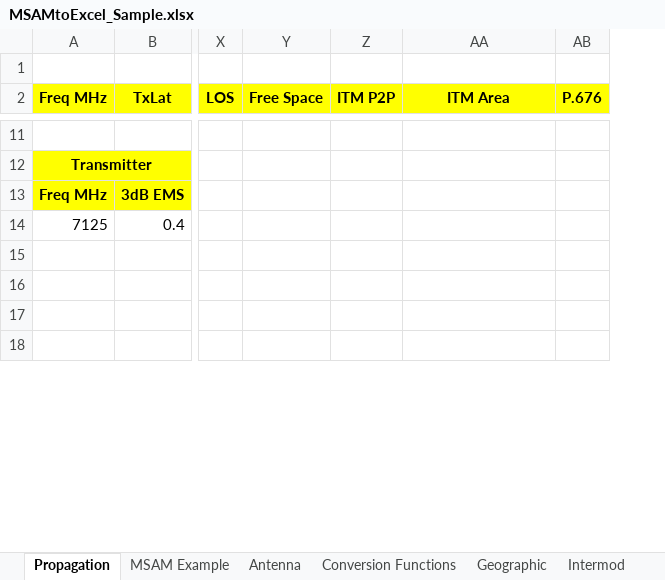
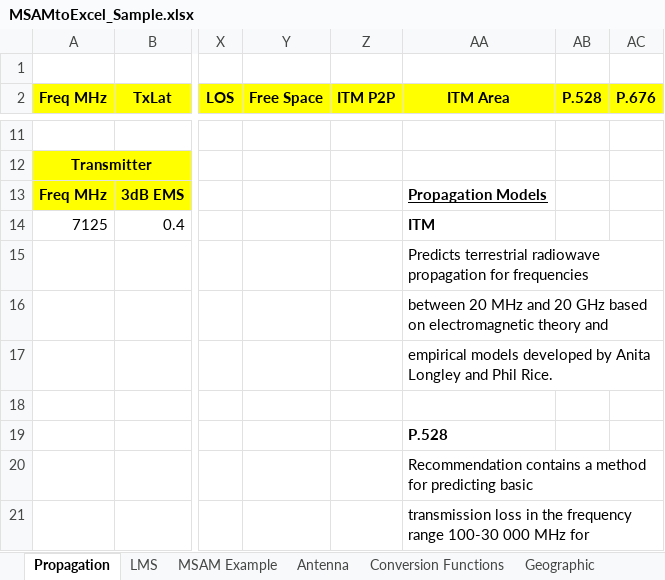
Before and after one commit to fnajmy/MSAM-Excel-Add-In, an Excel workbook: MSAMtoExcel_Sample.xlsx, sheet Propagation, drawn as a sheet; only a part is shown, gaps mark what is left out; values as stored, in another font and other column widths than the file's, no borders; charts and pictures not drawn; addresses are those after the commit; rows hold the shown columns only; the diff covers the shown part only; the diff names each change by its address in the sheet, - before the commit and + after, or states it on an @@ line.

```diff
--- a/MSAMtoExcel_Sample.xlsx (sheet Propagation)
+++ b/MSAMtoExcel_Sample.xlsx (sheet Propagation)
+sheet tab: LMS
+column AB (P.528), empty
-AA13 (ITM Area): (empty)
+AA13 (ITM Area): Propagation Models
-AA14 (ITM Area): (empty)
+AA14 (ITM Area): ITM
+row 15:  |  |  |  |  | Predicts terrestrial radiowave propagation for frequencies
+row 16:  |  |  |  |  | between 20 MHz and 20 GHz based on electromagnetic theory and
+row 17:  |  |  |  |  | empirical models developed by Anita Longley and Phil Rice.
-AA19 (ITM Area): (empty)
+AA19 (ITM Area): P.528
-AA20 (ITM Area): (empty)
+AA20 (ITM Area): Recommendation contains a method for predicting basic
-AA21 (ITM Area): (empty)
+AA21 (ITM Area): transmission loss in the frequency range 100-30 000 MHz for
```
Also changed, not shown: 1 added row, 4 removed rows and 14 edited cells elsewhere in this sheet, sheet Geographic, sheet Intermod, sheet Antenna, formulas that keep their value.
